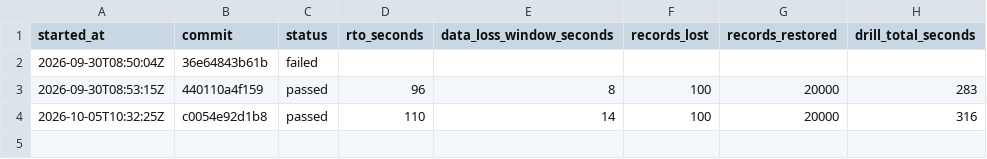
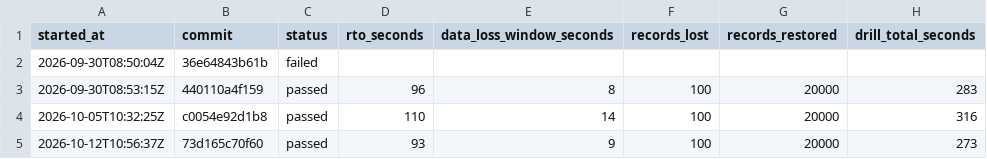
Before and after one commit to SivaNagaKalyan/phoenix-drill, a CSV file: results/history.csv, drawn as a sheet.

```diff
--- a/results/history.csv
+++ b/results/history.csv
@@ -4 +4,2 @@
 "2026-10-05T10:32:25Z","c0054e92d1b8","passed",110,14,100,20000,316
+"2026-10-12T10:56:37Z","73d165c70f60","passed",93,9,100,20000,273
```
Also changed, not shown: 1 other file.
